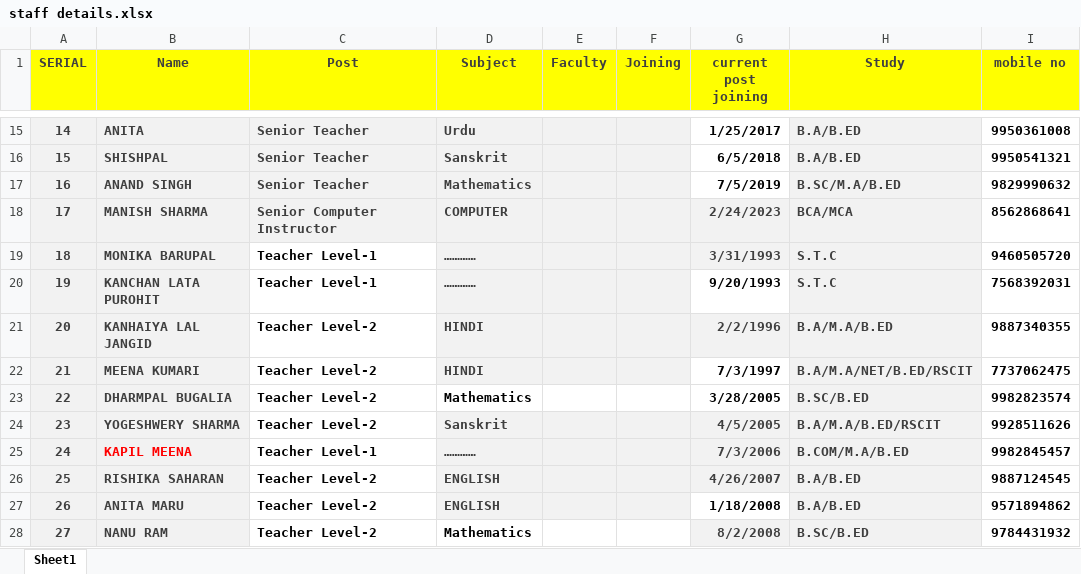
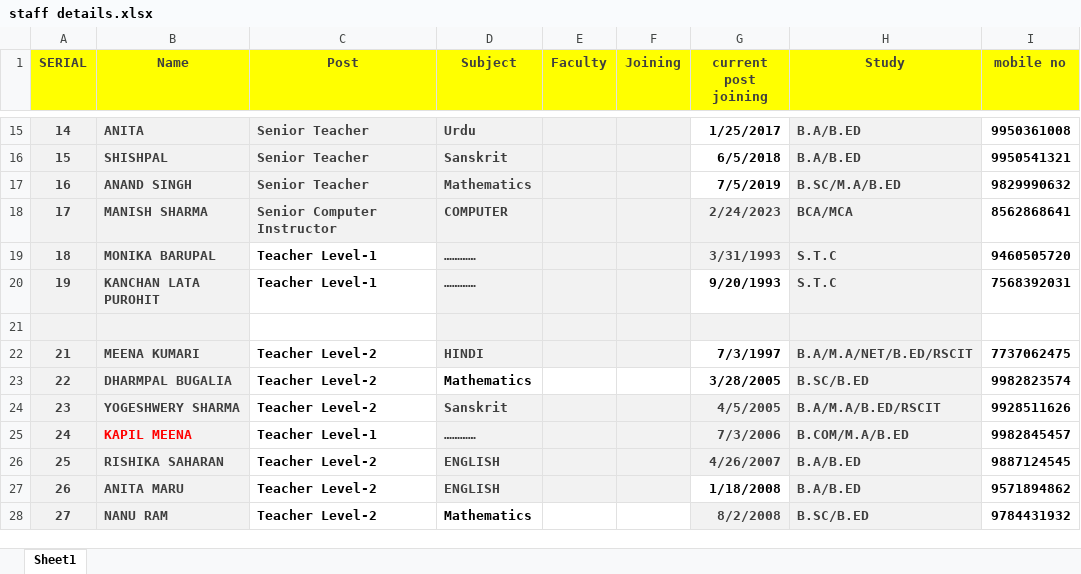
Before and after one commit to Jkp97847/pm_shri_rajaldesar, an Excel workbook: staff/staff details.xlsx, sheet Sheet1, drawn as a sheet; only a part is shown, gaps mark what is left out; values as stored, in another font and other column widths than the file's, no borders; table styles not drawn; the diff names each change by its address in the sheet, - before the commit and + after, or states it on an @@ line.

```diff
--- a/staff/staff details.xlsx (sheet Sheet1)
+++ b/staff/staff details.xlsx (sheet Sheet1)
-row 21: 20 | KANHAIYA LAL JANGID | Teacher Level-2 | HINDI |  |  | 2/2/1996 | B.A/M.A/B.ED | 9887340355
+row 21: (empty)
```
Also changed, not shown: 9 other files.
